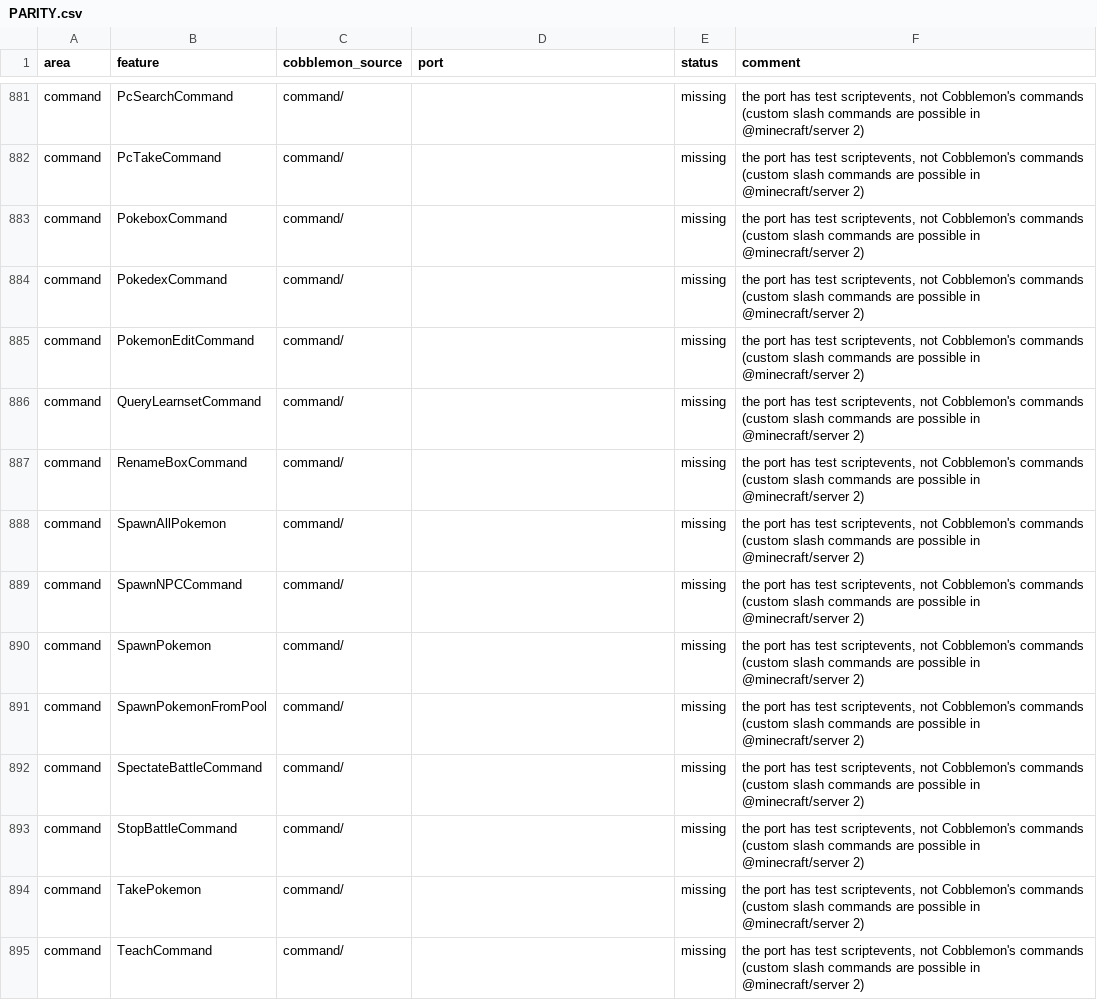
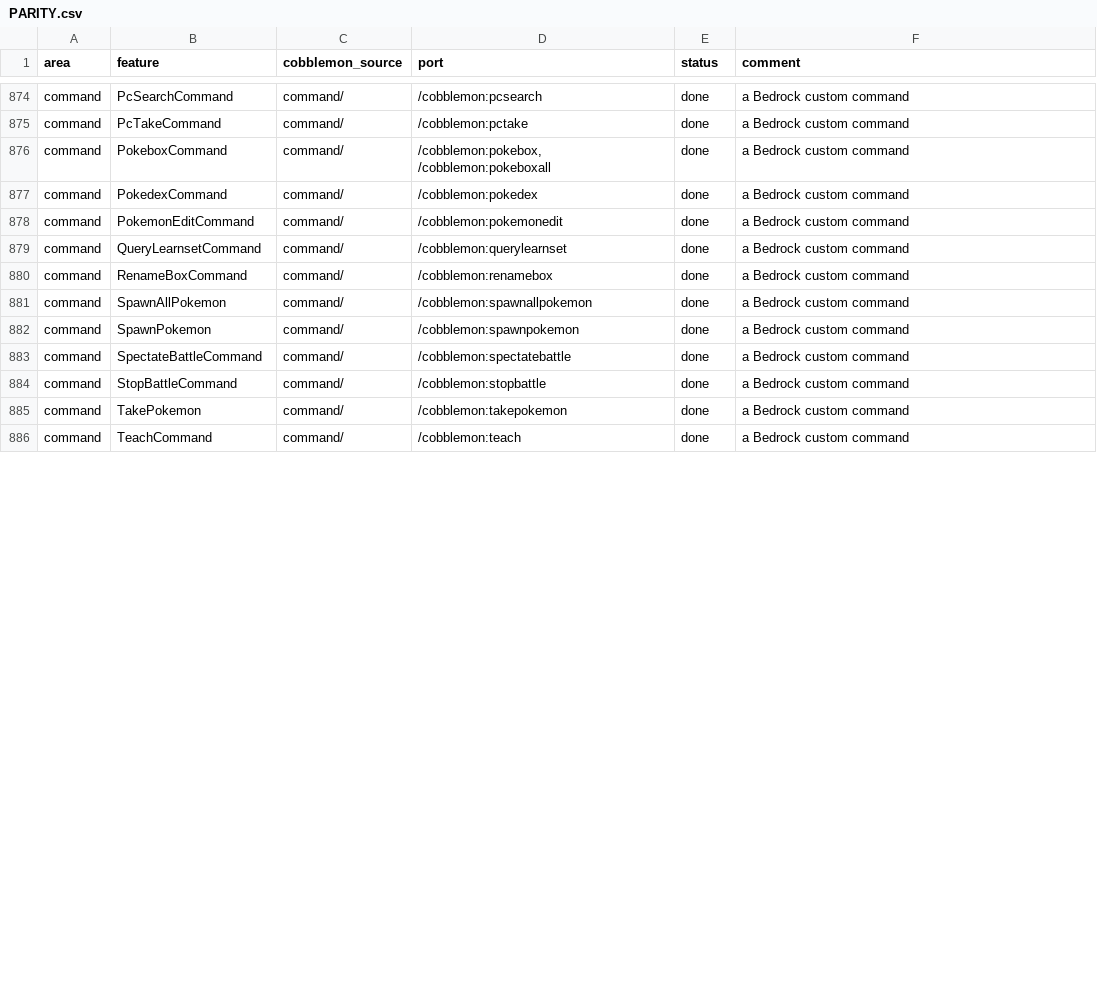
Before and after one commit to kirbycope/cobblemon-bedrock, a CSV file: PARITY.csv, drawn as a sheet; only a part is shown, gaps mark what is left out; removed rows and columns are numbered as before the commit, all else as after; the diff covers the shown part only; the diff names each change by its address in the sheet, - before the commit and + after, or states it on an @@ line.

```diff
--- a/PARITY.csv
+++ b/PARITY.csv
-D874 (port): (empty)
+D874 (port): /cobblemon:pcsearch
-E874:E881 (status): missing
+E874:E881 (status): done
-F874:F881 (comment): the port has test scriptevents, not Cobblemon's commands (custom slash commands are possible in @minecraft/server 2)
+F874:F881 (comment): a Bedrock custom command
-D875 (port): (empty)
+D875 (port): /cobblemon:pctake
-D876 (port): (empty)
+D876 (port): /cobblemon:pokebox, /cobblemon:pokeboxall
-D877 (port): (empty)
+D877 (port): /cobblemon:pokedex
-D878 (port): (empty)
+D878 (port): /cobblemon:pokemonedit
-D879 (port): (empty)
+D879 (port): /cobblemon:querylearnset
-D880 (port): (empty)
+D880 (port): /cobblemon:renamebox
-D881 (port): (empty)
+D881 (port): /cobblemon:spawnallpokemon
-row 889: command | SpawnNPCCommand | command/ |  | missing | the port has test scriptevents, not Cobblemon's commands (custom slash commands are possible in @minecraft/server 2)
-D882 (port): (empty)
+D882 (port): /cobblemon:spawnpokemon
-E882 (status): missing
+E882 (status): done
-F882 (comment): the port has test scriptevents, not Cobblemon's commands (custom slash commands are possible in @minecraft/server 2)
+F882 (comment): a Bedrock custom command
-row 891: command | SpawnPokemonFromPool | command/ |  | missing | the port has test scriptevents, not Cobblemon's commands (custom slash commands are possible in @minecraft/server 2)
-D883 (port): (empty)
+D883 (port): /cobblemon:spectatebattle
-E883:E886 (status): missing
+E883:E886 (status): done
-F883:F886 (comment): the port has test scriptevents, not Cobblemon's commands (custom slash commands are possible in @minecraft/server 2)
+F883:F886 (comment): a Bedrock custom command
-D884 (port): (empty)
+D884 (port): /cobblemon:stopbattle
-D885 (port): (empty)
+D885 (port): /cobblemon:takepokemon
-D886 (port): (empty)
+D886 (port): /cobblemon:teach
```
Also changed, not shown: 10 added rows, 8 removed rows and 57 edited cells elsewhere in this file, 5 other files.
